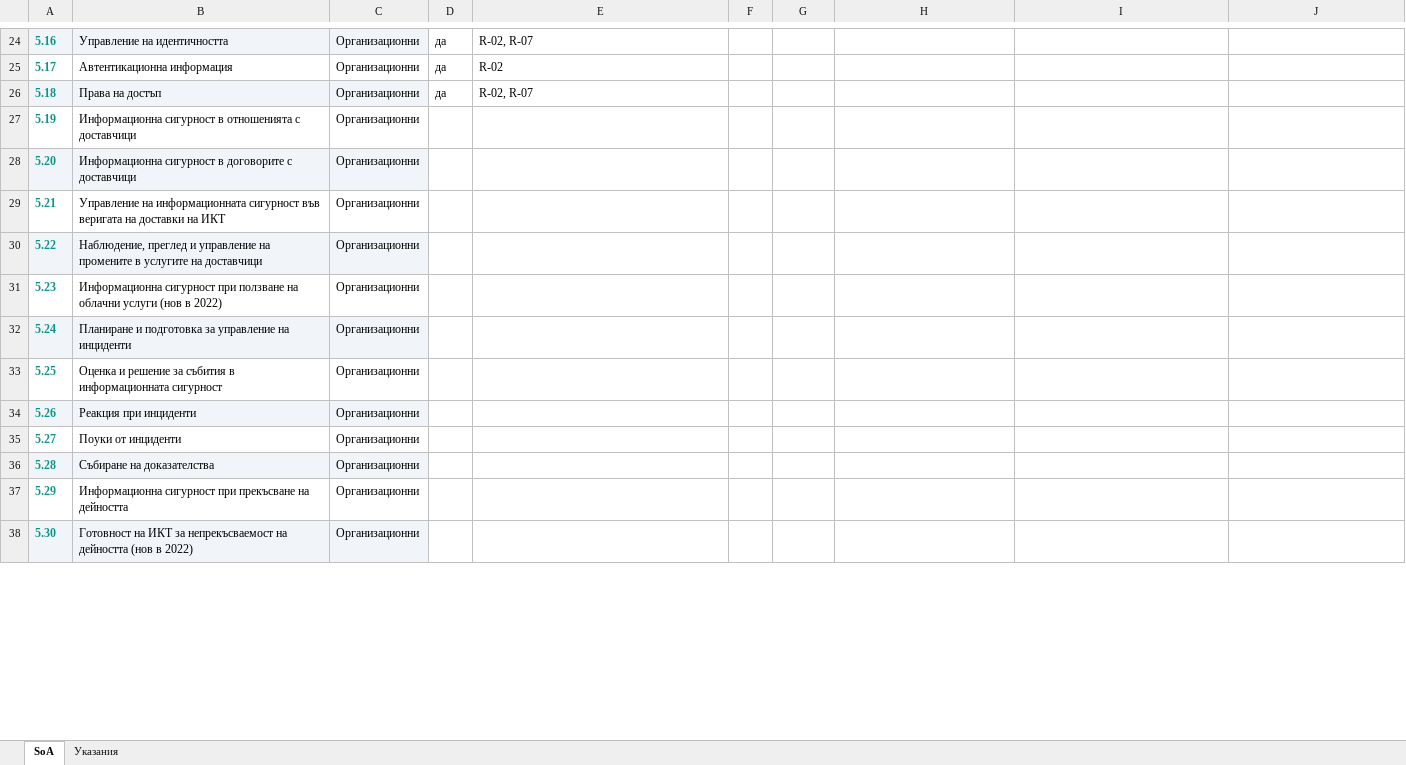
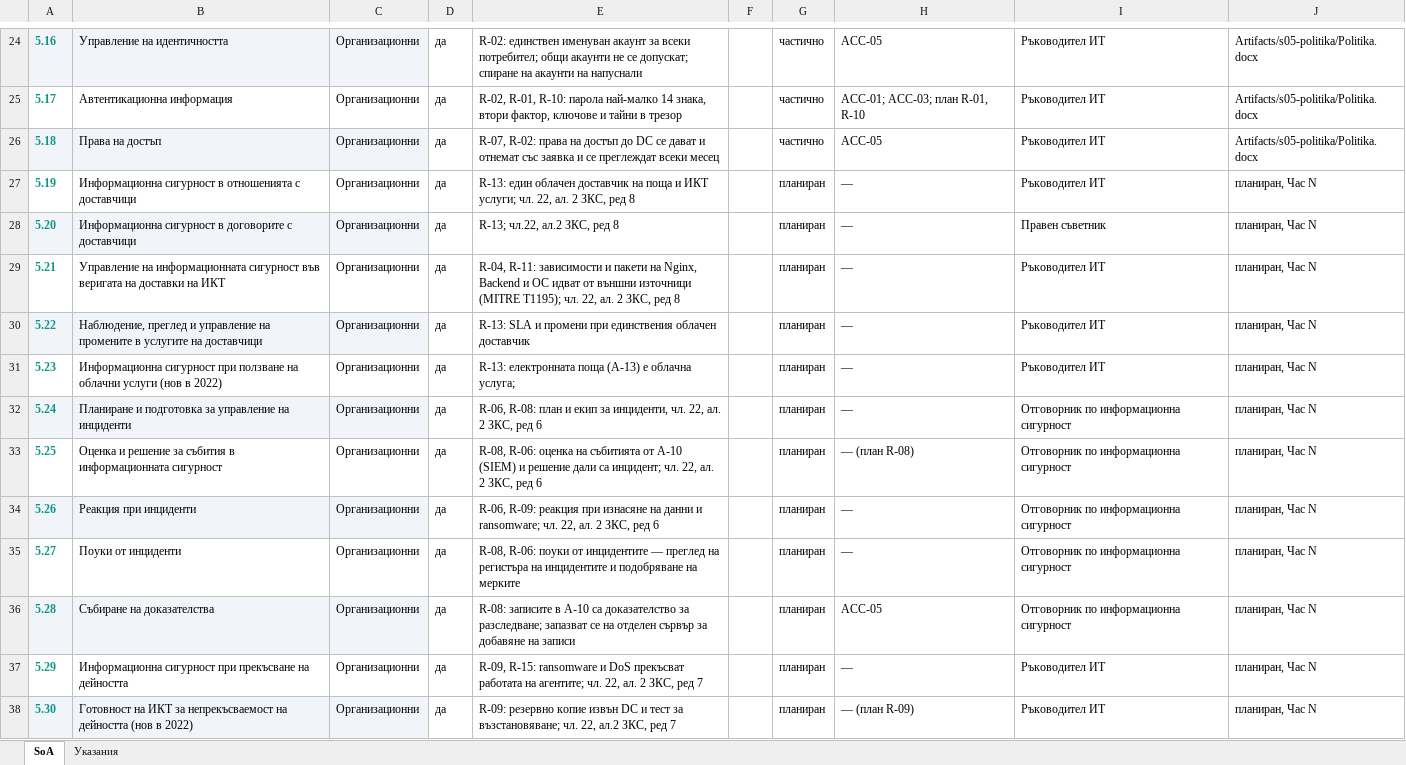
Before and after one commit to MayaKKoleva/NIS-Maya-Koleva, an Excel workbook: Artifacts/s06-soa-procedura/SoA.xlsx, sheet SoA, drawn as a sheet; only a part is shown, gaps mark what is left out; values as stored, in another font and other column widths than the file's, no borders; the diff covers the shown part only; the diff names each change by its address in the sheet, - before the commit and + after, or states it on an @@ line.

```diff
--- a/Artifacts/s06-soa-procedura/SoA.xlsx (sheet SoA)
+++ b/Artifacts/s06-soa-procedura/SoA.xlsx (sheet SoA)
-E24: R-02, R-07
+E24: R-02: единствен именуван акаунт за всеки потребител; общи акаунти не се допускат; спиране на акаунти на напуснали
-G24:G26: (empty)
+G24:G26: частично
-H24: (empty)
+H24: ACC-05
-I24:I27: (empty)
+I24:I27: Ръководител ИТ
-J24:J26: (empty)
+J24:J26: Artifacts/s05-politika/Politika.docx
-E25: R-02
+E25: R-02, R-01, R-10: парола най-малко 14 знака, втори фактор, ключове и тайни в трезор
-H25: (empty)
+H25: ACC-01; ACC-03; план R-01, R-10
-E26: R-02, R-07
+E26: R-07, R-02: права на достъп до DC се дават и отнемат със заявка и се преглеждат всеки месец
-H26: (empty)
+H26: ACC-05
-D27:D38: (empty)
+D27:D38: да
-E27: (empty)
+E27: R-13: един облачен доставчик на поща и ИКТ услуги; чл. 22, ал. 2 ЗКС, ред 8
-G27:G38: (empty)
+G27:G38: планиран
-H27:H32: (empty)
+H27:H32: —
-J27:J38: (empty)
+J27:J38: планиран, Час N
-E28: (empty)
+E28: R-13; чл.22, ал.2 ЗКС, ред 8
-I28: (empty)
+I28: Правен съветник
-E29: (empty)
+E29: R-04, R-11: зависимости и пакети на Nginx, Backend и ОС идват от външни източници (MITRE T1195); чл. 22, ал. 2 ЗКС, ред 8
-I29:I31: (empty)
+I29:I31: Ръководител ИТ
-E30: (empty)
+E30: R-13: SLA и промени при единствения облачен доставчик
-E31: (empty)
+E31: R-13: електронната поща (A-13) е облачна услуга;
-E32: (empty)
+E32: R-06, R-08: план и екип за инциденти, чл. 22, ал. 2 ЗКС, ред 6
-I32:I36: (empty)
+I32:I36: Отговорник по информационна сигурност
-E33: (empty)
+E33: R-08, R-06: оценка на събитията от A-10 (SIEM) и решение дали са инцидент; чл. 22, ал. 2 ЗКС, ред 6
-H33: (empty)
+H33: — (план R-08)
-E34: (empty)
+E34: R-06, R-09: реакция при изнасяне на данни и ransomware; чл. 22, ал. 2 ЗКС, ред 6
-H34:H35: (empty)
+H34:H35: —
-E35: (empty)
+E35: R-08, R-06: поуки от инцидентите — преглед на регистъра на инцидентите и подобряване на мерките
-E36: (empty)
+E36: R-08: записите в A-10 са доказателство за разследване; запазват се на отделен сървър за добавяне на записи
-H36: (empty)
+H36: ACC-05
-E37: (empty)
+E37: R-09, R-15: ransomware и DoS прекъсват работата на агентите; чл. 22, ал. 2 ЗКС, ред 7
-H37: (empty)
+H37: —
-I37:I38: (empty)
+I37:I38: Ръководител ИТ
-E38: (empty)
+E38: R-09: резервно копие извън DC и тест за възстановяване; чл. 22, ал.2 ЗКС, ред 7
-H38: (empty)
+H38: — (план R-09)
```
Also changed, not shown: 467 edited cells elsewhere in this sheet, Artifacts/s04-risk/Рискове.xlsx, 4 other files.
